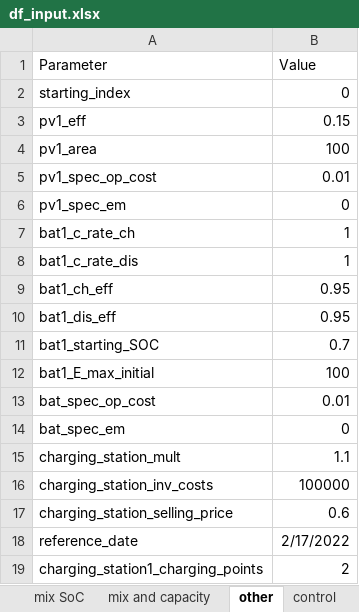
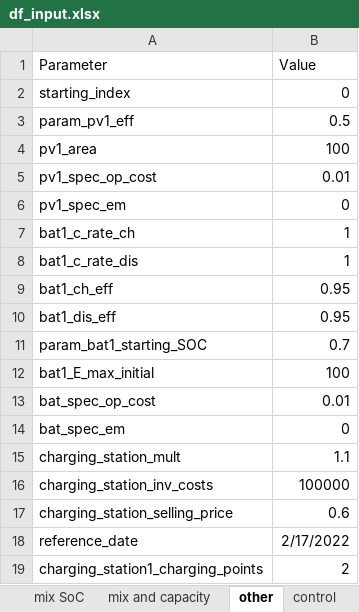
Before and after one commit to christianLeomil/masterthesis, an Excel workbook: input/df_input.xlsx, sheet other, drawn as a sheet; values as stored, in another font and other column widths than the file's, no borders; removed rows and columns are numbered as before the commit, all else as after; the diff names each change by its address in the sheet, - before the commit and + after, or states it on an @@ line.

```diff
--- a/input/df_input.xlsx (sheet other)
+++ b/input/df_input.xlsx (sheet other)
-row 3: pv1_eff | 0.15
+row 3: param_pv1_eff | 0.5
-A11 (Parameter): bat1_starting_SOC
+A11 (Parameter): param_bat1_starting_SOC
```
Also changed, not shown: sheet parameters to variables, sheet conect_electric, sheet conect_thermal, sheet elements, sheet control, output/df_con_electric.xlsx, output/df_final.xlsx, 9 other files.
